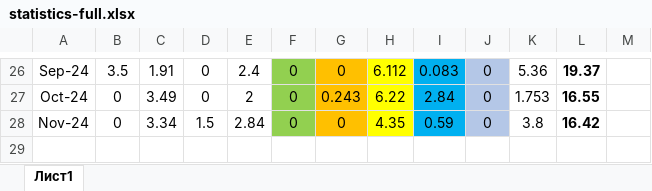
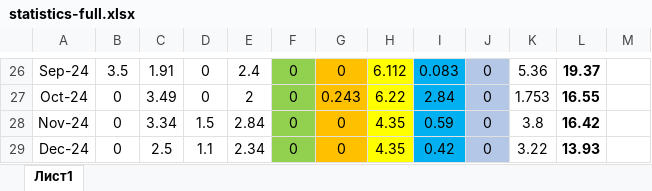
Before and after one commit to kaskad-saim/main-server, an Excel workbook: kaskad/production/sizod/zeh3linii/statistics-full.xlsx, sheet Лист1, drawn as a sheet; only a part is shown, gaps mark what is left out; values as stored, in another font and other column widths than the file's, no borders; the diff names each change by its address in the sheet, - before the commit and + after, or states it on an @@ line.

Commit message:
add statistics december

```diff
--- a/kaskad/production/sizod/zeh3linii/statistics-full.xlsx (sheet Лист1)
+++ b/kaskad/production/sizod/zeh3linii/statistics-full.xlsx (sheet Лист1)
+row 29: Dec-24 | 0 | 2.5 | 1.1 | 2.34 | 0 | 0 | 4.35 | 0.42 | 0 | 3.22 | 13.93
```
Also changed, not shown: 4 other files.
